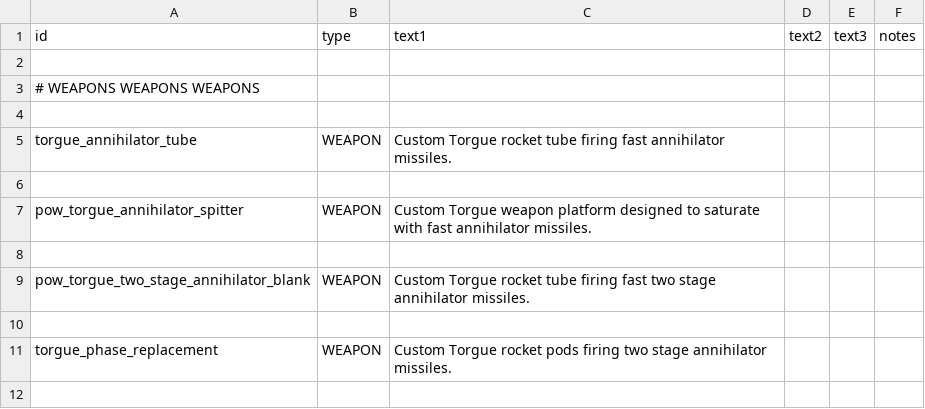
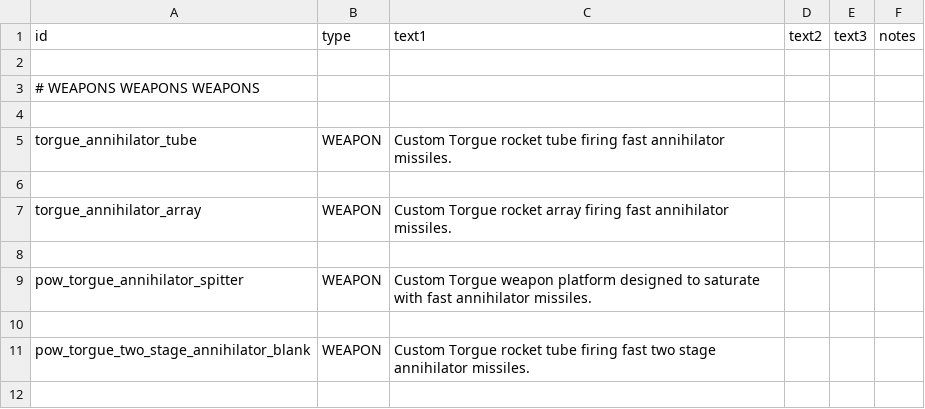
Before and after one commit to GeorgeMarinov/pantheonorbitalworks, a CSV file: assets/data/strings/descriptions.csv, drawn as a sheet; only a part is shown; the shorter side is filled out with more unchanged rows; the diff names each change by its address in the sheet, - before the commit and + after, or states it on an @@ line.

Commit message:
torgue annihilator array rework

```diff
--- a/assets/data/strings/descriptions.csv
+++ b/assets/data/strings/descriptions.csv
+row 7: torgue_annihilator_array | WEAPON | Custom Torgue rocket array firing fast annihilator missiles.
+row 8: (empty)
```
Also changed, not shown: assets/data/weapons/weapon_data.csv, 5 other files.
